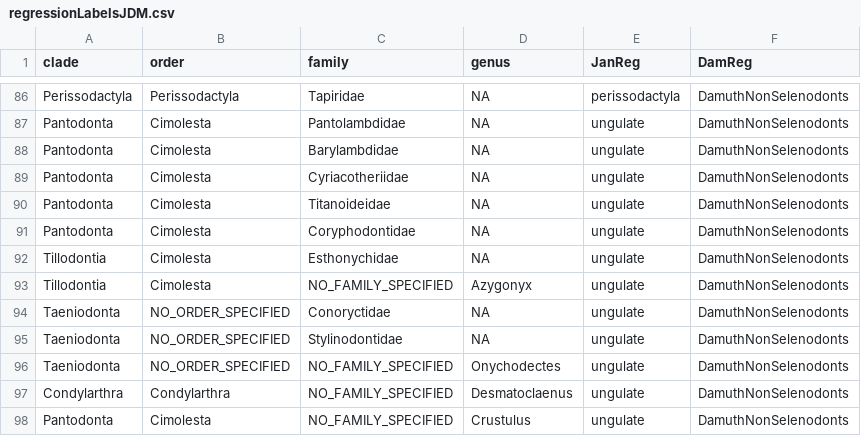
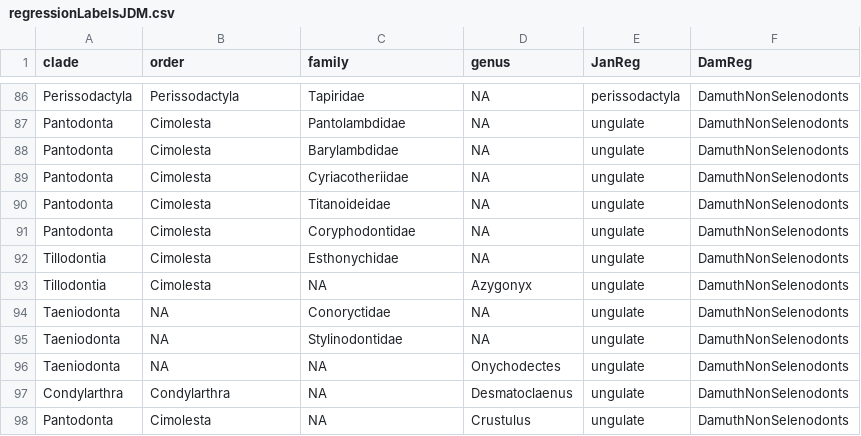
Before and after one commit to EMDoughty/dentalMeasurements, a CSV file: dat/regressionLabelsJDM.csv, drawn as a sheet; only a part is shown, gaps mark what is left out.

Commit message:
Fixed Regression Labels
Had to fix regression file as some entries for order and family had been labeled as "NO_Specified_Family" instead of NA.  Last few tweaks to dentalDataFns.R.  I had accidentely added typos to getSingleSpeciesMat().

```diff
--- a/dat/regressionLabelsJDM.csv
+++ b/dat/regressionLabelsJDM.csv
@@ -92,7 +92,7 @@ Pantodonta,Cimolesta,Coryphodontidae,NA,ungulate,DamuthNonSelenodonts
 Tillodontia,Cimolesta,Esthonychidae,NA,ungulate,DamuthNonSelenodonts
-Tillodontia,Cimolesta,NO_FAMILY_SPECIFIED,Azygonyx,ungulate,DamuthNonSelenodonts
-Taeniodonta,NO_ORDER_SPECIFIED,Conoryctidae,NA,ungulate,DamuthNonSelenodonts
-Taeniodonta,NO_ORDER_SPECIFIED,Stylinodontidae,NA,ungulate,DamuthNonSelenodonts
-Taeniodonta,NO_ORDER_SPECIFIED,NO_FAMILY_SPECIFIED,Onychodectes,ungulate,DamuthNonSelenodonts
-Condylarthra,Condylarthra,NO_FAMILY_SPECIFIED,Desmatoclaenus,ungulate,DamuthNonSelenodonts
-Pantodonta,Cimolesta,NO_FAMILY_SPECIFIED,Crustulus,ungulate,DamuthNonSelenodonts
+Tillodontia,Cimolesta,NA,Azygonyx,ungulate,DamuthNonSelenodonts
+Taeniodonta,NA,Conoryctidae,NA,ungulate,DamuthNonSelenodonts
+Taeniodonta,NA,Stylinodontidae,NA,ungulate,DamuthNonSelenodonts
+Taeniodonta,NA,NA,Onychodectes,ungulate,DamuthNonSelenodonts
+Condylarthra,Condylarthra,NA,Desmatoclaenus,ungulate,DamuthNonSelenodonts
+Pantodonta,Cimolesta,NA,Crustulus,ungulate,DamuthNonSelenodonts
```
Also changed, not shown: 1 other file.
